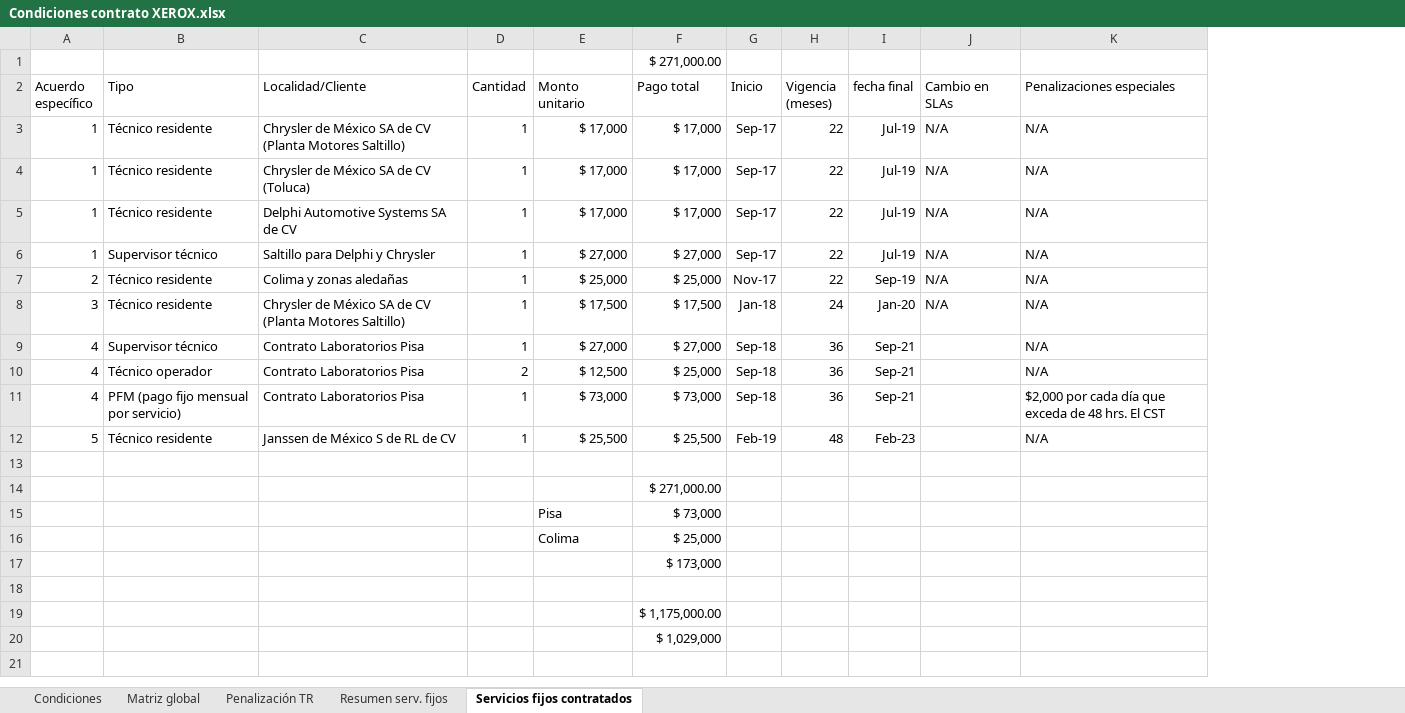
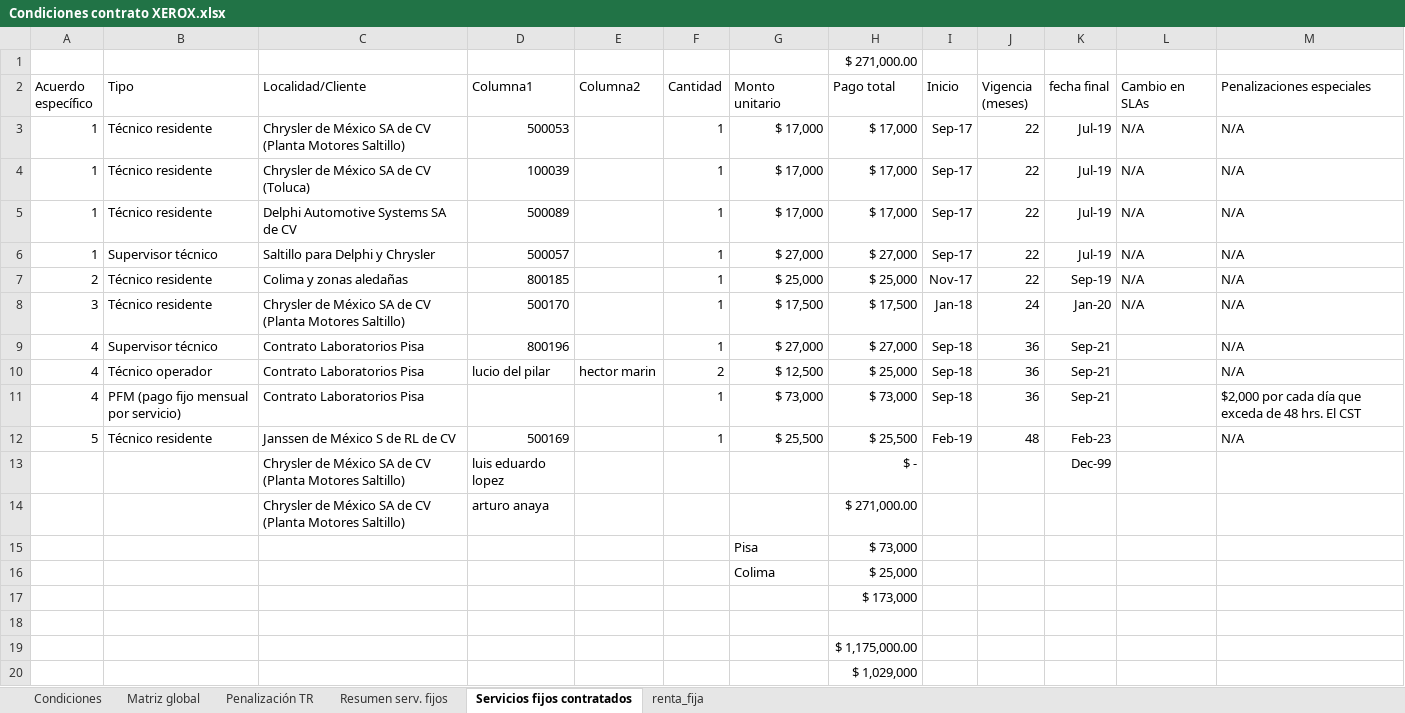
Before and after one commit to agui197/PITSS, an Excel workbook: Cálculo estimado del pago xerox/Condiciones contrato XEROX.xlsx, sheet Servicios fijos contratados, drawn as a sheet; values as stored, in another font and other column widths than the file's, no borders; table styles not drawn; the diff names each change by its address in the sheet, - before the commit and + after, or states it on an @@ line.

```diff
--- a/Cálculo estimado del pago xerox/Condiciones contrato XEROX.xlsx (sheet Servicios fijos contratados)
+++ b/Cálculo estimado del pago xerox/Condiciones contrato XEROX.xlsx (sheet Servicios fijos contratados)
+sheet tab: renta_fija
+column D (Columna1), rows 3-14: 500053 | 100039 | 500089 | 500057 | 800185 | 500170 | 800196 | lucio del pilar |  | 500169 | luis eduardo lopez | arturo anaya
+column E (Columna2), row 10: hector marin
-row 13: (empty)
+row 13:  |  | Chrysler de México SA de CV (Planta Motores Saltillo) | luis eduardo lopez |  |  |  | $ - |  |  | Dec-99
-C14 (Localidad/Cliente): (empty)
+C14 (Localidad/Cliente): Chrysler de México SA de CV (Planta Motores Saltillo)
```
Also changed, not shown: formulas that keep their value, 50 other files.
